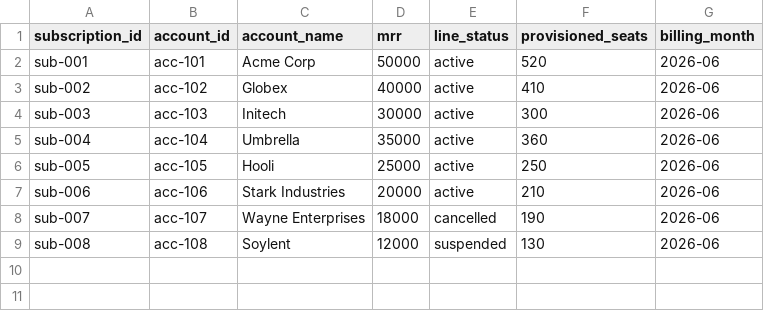
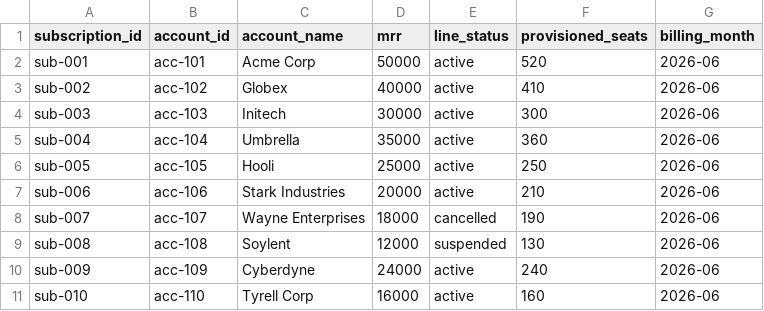
Before and after one commit to KarthikValluri-ascendion/dbt_claude, a CSV file: seeds/medallion/raw_zoom_phone_subscriptions.csv, drawn as a sheet.

Commit message:
feat(medallion): add Zuora as silver billing-arbiter; phone_arr by-source ambiguity view
Zuora (billing system of record) flows into silver and decides which subscription lines are billable; it has no certified gold metric. phone_arr now reads 3 ways - contracted (Subscriptions) / invoiced (Zuora) / usage-implied (Telemetry); the catalog certifies billing-active ($2.4M). NOTE: slv_zoom_phone_subscriptions currently keeps Zuora past_due lines, so certified phone_arr overstates to $2.88M (+20%, is_discrepant=TRUE) - to be fixed via a reconciliation ticket.

```diff
--- a/seeds/medallion/raw_zoom_phone_subscriptions.csv
+++ b/seeds/medallion/raw_zoom_phone_subscriptions.csv
@@ -9 +9,3 @@ sub-007,acc-107,Wayne Enterprises,18000,cancelled,190,2026-06
 sub-008,acc-108,Soylent,12000,suspended,130,2026-06
+sub-009,acc-109,Cyberdyne,24000,active,240,2026-06
+sub-010,acc-110,Tyrell Corp,16000,active,160,2026-06
```
Also changed, not shown: seeds/medallion/mart_zoom_metric_catalog.csv, 6 other files.
